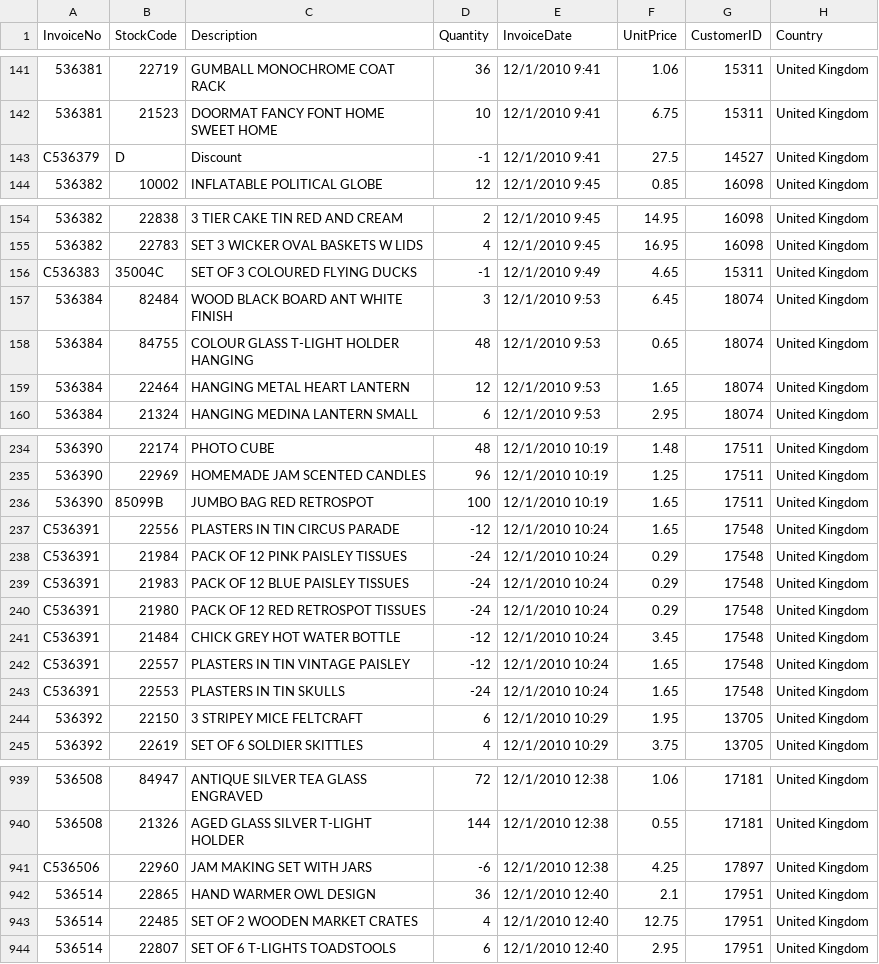
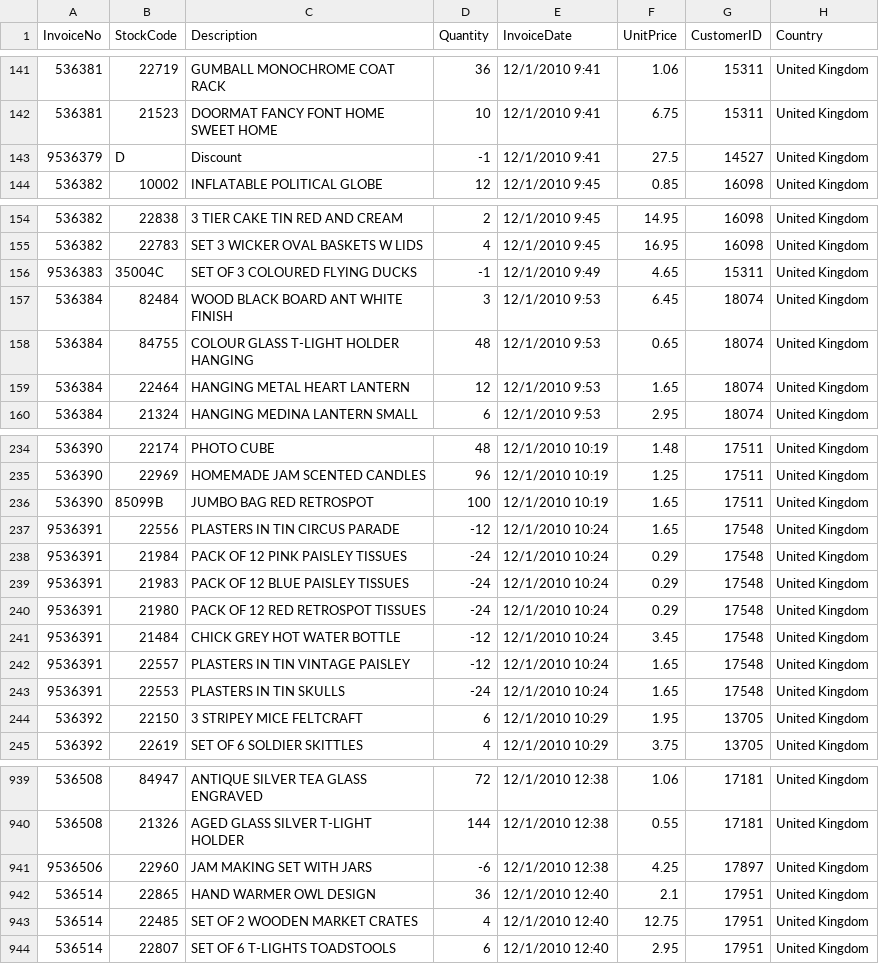
Before and after one commit to jecastrom/ironhack-final-project, a CSV file: data/data1000.csv, drawn as a sheet; only a part is shown, gaps mark what is left out.

```diff
--- a/data/data1000.csv
+++ b/data/data1000.csv
@@ -142,3 +142,3 @@ InvoiceNo,StockCode,Description,Quantity,InvoiceDate,UnitPrice,CustomerID,Countr
 536381,21523,DOORMAT FANCY FONT HOME SWEET HOME,10,12/1/2010 9:41,6.75,15311,United Kingdom
-C536379,D,Discount,-1,12/1/2010 9:41,27.5,14527,United Kingdom
+9536379,D,Discount,-1,12/1/2010 9:41,27.5,14527,United Kingdom
 536382,10002,INFLATABLE POLITICAL GLOBE ,12,12/1/2010 9:45,0.85,16098,United Kingdom
@@ -155,3 +155,3 @@ C536379,D,Discount,-1,12/1/2010 9:41,27.5,14527,United Kingdom
 536382,22783,SET 3 WICKER OVAL BASKETS W LIDS,4,12/1/2010 9:45,16.95,16098,United Kingdom
-C536383,35004C,SET OF 3 COLOURED  FLYING DUCKS,-1,12/1/2010 9:49,4.65,15311,United Kingdom
+9536383,35004C,SET OF 3 COLOURED  FLYING DUCKS,-1,12/1/2010 9:49,4.65,15311,United Kingdom
 536384,82484,WOOD BLACK BOARD ANT WHITE FINISH,3,12/1/2010 9:53,6.45,18074,United Kingdom
@@ -236,9 +236,9 @@ C536383,35004C,SET OF 3 COLOURED  FLYING DUCKS,-1,12/1/2010 9:49,4.65,15311,Unit
 536390,85099B,JUMBO BAG RED RETROSPOT,100,12/1/2010 10:19,1.65,17511,United Kingdom
-C536391,22556,PLASTERS IN TIN CIRCUS PARADE ,-12,12/1/2010 10:24,1.65,17548,United Kingdom
-C536391,21984,PACK OF 12 PINK PAISLEY TISSUES ,-24,12/1/2010 10:24,0.29,17548,United Kingdom
-C536391,21983,PACK OF 12 BLUE PAISLEY TISSUES ,-24,12/1/2010 10:24,0.29,17548,United Kingdom
-C536391,21980,PACK OF 12 RED RETROSPOT TISSUES ,-24,12/1/2010 10:24,0.29,17548,United Kingdom
-C536391,21484,CHICK GREY HOT WATER BOTTLE,-12,12/1/2010 10:24,3.45,17548,United Kingdom
-C536391,22557,PLASTERS IN TIN VINTAGE PAISLEY ,-12,12/1/2010 10:24,1.65,17548,United Kingdom
-C536391,22553,PLASTERS IN TIN SKULLS,-24,12/1/2010 10:24,1.65,17548,United Kingdom
+9536391,22556,PLASTERS IN TIN CIRCUS PARADE ,-12,12/1/2010 10:24,1.65,17548,United Kingdom
+9536391,21984,PACK OF 12 PINK PAISLEY TISSUES ,-24,12/1/2010 10:24,0.29,17548,United Kingdom
+9536391,21983,PACK OF 12 BLUE PAISLEY TISSUES ,-24,12/1/2010 10:24,0.29,17548,United Kingdom
+9536391,21980,PACK OF 12 RED RETROSPOT TISSUES ,-24,12/1/2010 10:24,0.29,17548,United Kingdom
+9536391,21484,CHICK GREY HOT WATER BOTTLE,-12,12/1/2010 10:24,3.45,17548,United Kingdom
+9536391,22557,PLASTERS IN TIN VINTAGE PAISLEY ,-12,12/1/2010 10:24,1.65,17548,United Kingdom
+9536391,22553,PLASTERS IN TIN SKULLS,-24,12/1/2010 10:24,1.65,17548,United Kingdom
 536392,22150,3 STRIPEY MICE FELTCRAFT,6,12/1/2010 10:29,1.95,13705,United Kingdom
@@ -940,3 +940,3 @@ C536391,22553,PLASTERS IN TIN SKULLS,-24,12/1/2010 10:24,1.65,17548,United Kingd
 536508,21326,AGED GLASS SILVER T-LIGHT HOLDER,144,12/1/2010 12:38,0.55,17181,United Kingdom
-C536506,22960,JAM MAKING SET WITH JARS,-6,12/1/2010 12:38,4.25,17897,United Kingdom
+9536506,22960,JAM MAKING SET WITH JARS,-6,12/1/2010 12:38,4.25,17897,United Kingdom
 536514,22865,HAND WARMER OWL DESIGN,36,12/1/2010 12:40,2.1,17951,United Kingdom
```
Also changed, not shown: data/data300.csv, 2 other files.
